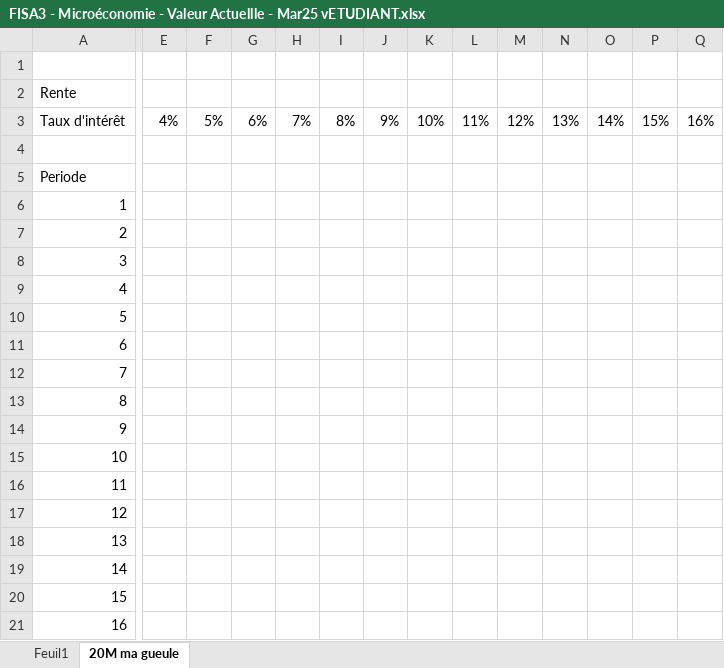
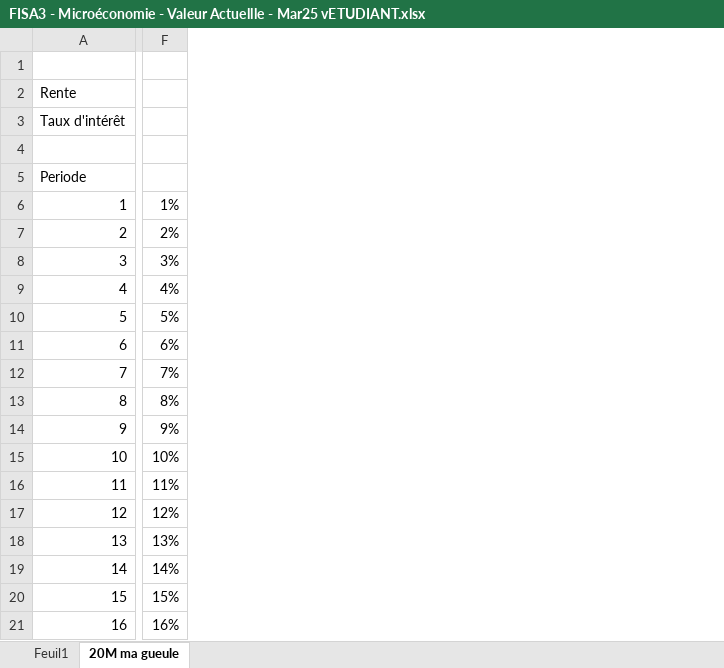
Before and after one commit to BreizhHardware/cours-ISEN-MD, an Excel workbook: ISEN/Microéconomie/CIPA3/FISA3 - Microéconomie - Valeur Actuellle - Mar25 vETUDIANT.xlsx, sheet 20M ma gueule, drawn as a sheet; only a part is shown, gaps mark what is left out; values as stored, in another font and other column widths than the file's, no borders; removed rows and columns are numbered as before the commit, all else as after; the diff covers the shown part only; the diff names each change by its address in the sheet, - before the commit and + after, or states it on an @@ line.

Commit message:
Obisidian vault auto-backup: 26-03-2025 15:44:42 on macbook-air-de-felix. 1 files edited

```diff
--- a/ISEN/Microéconomie/CIPA3/FISA3 - Microéconomie - Valeur Actuellle - Mar25 vETUDIANT.xlsx (sheet 20M ma gueule)
+++ b/ISEN/Microéconomie/CIPA3/FISA3 - Microéconomie - Valeur Actuellle - Mar25 vETUDIANT.xlsx (sheet 20M ma gueule)
-column E, row 3: 4%
-column G, row 3: 6%
-column H, row 3: 7%
-column I, row 3: 8%
-column J, row 3: 9%
-column K, row 3: 10%
-column L, row 3: 11%
-column M, row 3: 12%
-column N, row 3: 13%
-column O, row 3: 14%
-column P, row 3: 15%
-column Q, row 3: 16%
-F3: 5%
+F3: (empty)
-F6: (empty)
+F6: 1%
-F7: (empty)
+F7: 2%
-F8: (empty)
+F8: 3%
-F9: (empty)
+F9: 4%
-F10: (empty)
+F10: 5%
-F11: (empty)
+F11: 6%
-F12: (empty)
+F12: 7%
-F13: (empty)
+F13: 8%
-F14: (empty)
+F14: 9%
-F15: (empty)
+F15: 10%
-F16: (empty)
+F16: 11%
-F17: (empty)
+F17: 12%
-F18: (empty)
+F18: 13%
-F19: (empty)
+F19: 14%
-F20: (empty)
+F20: 15%
-F21: (empty)
+F21: 16%
```
Also changed, not shown: 1 added row, 1 removed row, 2 added columns, 8 removed columns, 9 edited cells and cell formats elsewhere in this sheet.
